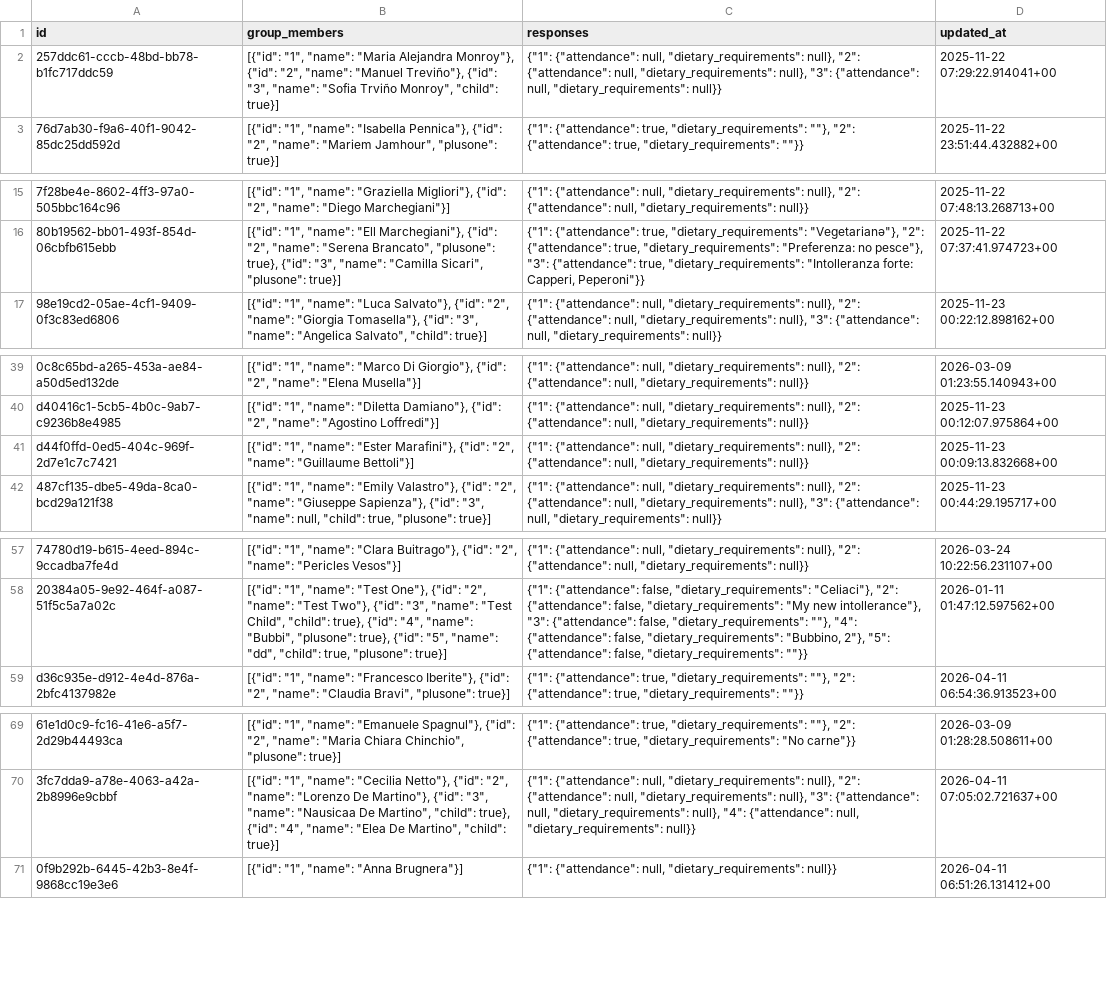
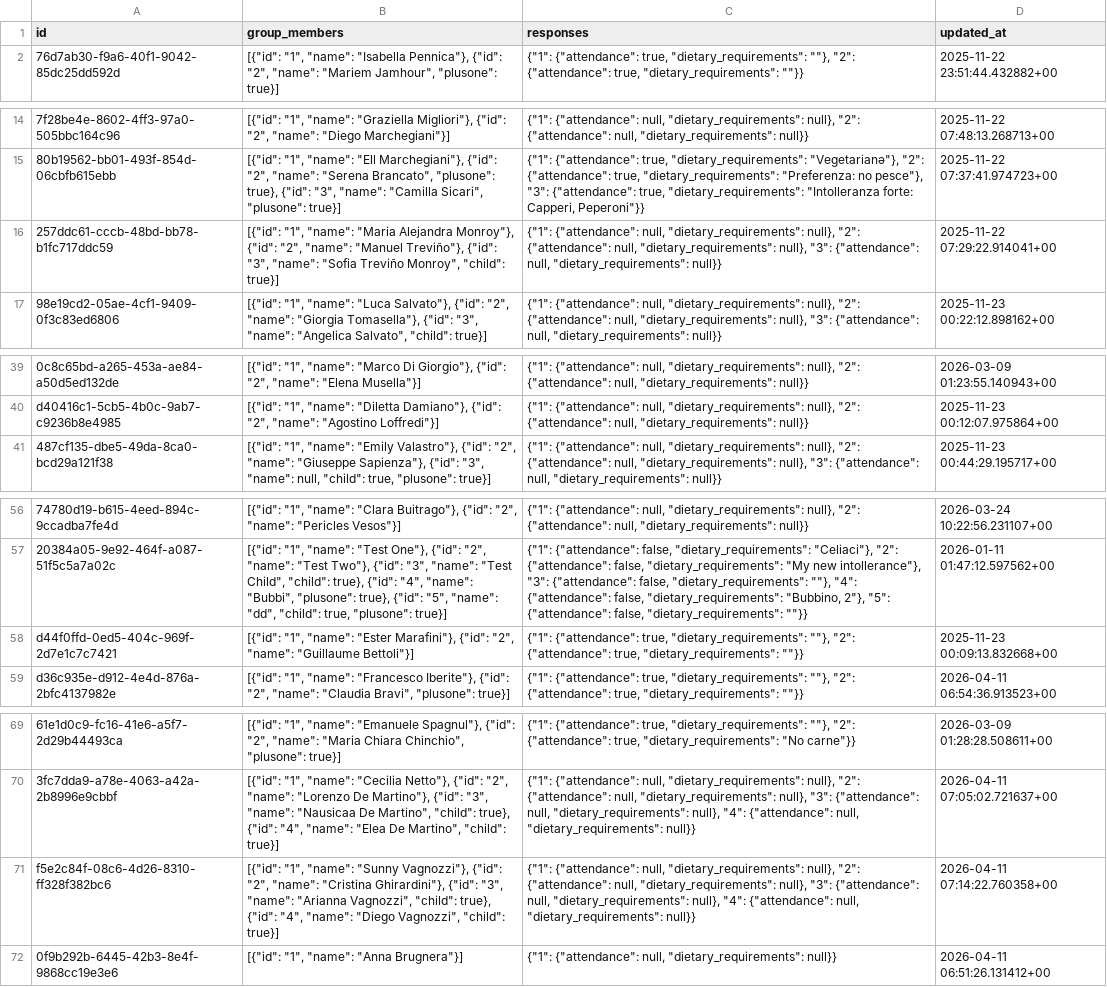
Before and after one commit to atteggiani/davide-and-jennifer, a CSV file: backups/guests.csv, drawn as a sheet; only a part is shown, gaps mark what is left out; removed rows and columns are numbered as before the commit, all else as after; the diff covers the shown part only; the diff names each change by its address in the sheet, - before the commit and + after, or states it on an @@ line.

```diff
--- a/backups/guests.csv
+++ b/backups/guests.csv
-row 2: 257ddc61-cccb-48bd-bb78-b1fc717ddc59 | [{"id": "1", "name": "Maria Alejandra Monroy"}, {"id": "2", "name": "Manuel Treviño"}, {"id": "3", "name": "Sofia Trviño Monroy", "child": true}] | {"1": {"attendance": null, "dietary_requirements": null}, "2": {"attendance": null, "dietary_requirements": null}, "3": {"attendance": null, "dietary_requirements": null}} | 2025-11-22 07:29:22.914041+00
+row 16: 257ddc61-cccb-48bd-bb78-b1fc717ddc59 | [{"id": "1", "name": "Maria Alejandra Monroy"}, {"id": "2", "name": "Manuel Treviño"}, {"id": "3", "name": "Sofia Treviño Monroy", "child": true}] | {"1": {"attendance": null, "dietary_requirements": null}, "2": {"attendance": null, "dietary_requirements": null}, "3": {"attendance": null, "dietary_requirements": null}} | 2025-11-22 07:29:22.914041+00
-row 41: d44f0ffd-0ed5-404c-969f-2d7e1c7c7421 | [{"id": "1", "name": "Ester Marafini"}, {"id": "2", "name": "Guillaume Bettoli"}] | {"1": {"attendance": null, "dietary_requirements": null}, "2": {"attendance": null, "dietary_requirements": null}} | 2025-11-23 00:09:13.832668+00
+row 58: d44f0ffd-0ed5-404c-969f-2d7e1c7c7421 | [{"id": "1", "name": "Ester Marafini"}, {"id": "2", "name": "Guillaume Bettoli"}] | {"1": {"attendance": true, "dietary_requirements": ""}, "2": {"attendance": true, "dietary_requirements": ""}} | 2025-11-23 00:09:13.832668+00
+row 71: f5e2c84f-08c6-4d26-8310-ff328f382bc6 | [{"id": "1", "name": "Sunny Vagnozzi"}, {"id": "2", "name": "Cristina Ghirardini"}, {"id": "3", "name": "Arianna Vagnozzi", "child": true}, {"id": "4", "name": "Diego Vagnozzi", "child": true}] | {"1": {"attendance": null, "dietary_requirements": null}, "2": {"attendance": null, "dietary_requirements": null}, "3": {"attendance": null, "dietary_requirements": null}, "4": {"attendance": null, "dietary_requirements": null}} | 2026-04-11 07:14:22.760358+00
```
Also changed, not shown: 1 removed row elsewhere in this file, backups/guest_auth.csv, backups/ip_rate_limits.csv.
